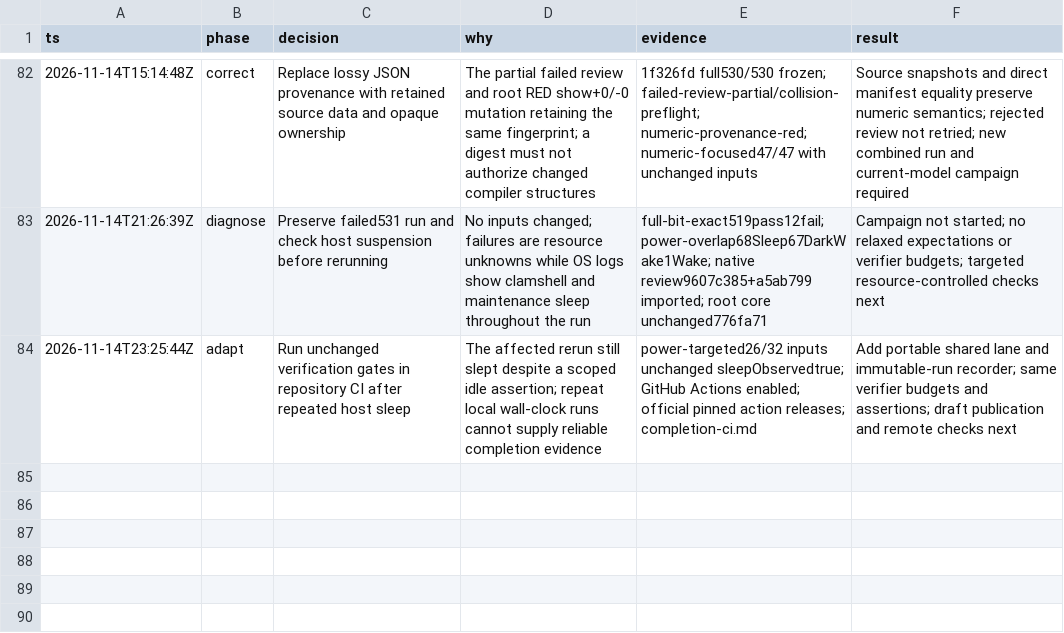
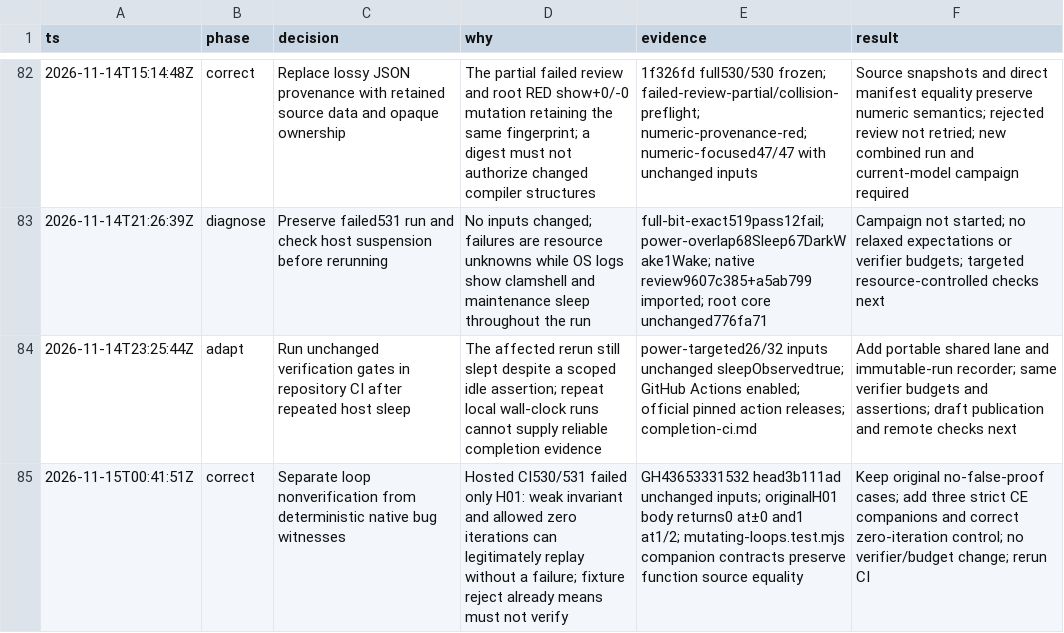
Before and after one commit to rickono/verified-list-ui, a TSV file: .audit/roadmap-20261113.tsv, drawn as a sheet; only a part is shown, gaps mark what is left out; the diff names each change by its address in the sheet, - before the commit and + after, or states it on an @@ line.

Commit message:
Make loop replay checks independent of abstract witness choice

```diff
--- a/.audit/roadmap-20261113.tsv
+++ b/.audit/roadmap-20261113.tsv
+row 85: 2026-11-15T00:41:51Z | correct | Separate loop nonverification from deterministic native bug witnesses | Hosted CI530/531 failed only H01: weak invariant and allowed zero iterations can legitimately replay without a failure; fixture reject already means must not verify | GH43653331532 head3b111ad unchanged inputs; originalH01 body returns0 at±0 and1 at1/2; mutating-loops.test.mjs companion contracts preserve function source equality | Keep original no-false-proof cases; add three strict CE companions and correct zero-iteration control; no verifier/budget change; rerun CI
```
Also changed, not shown: 3 other files.
